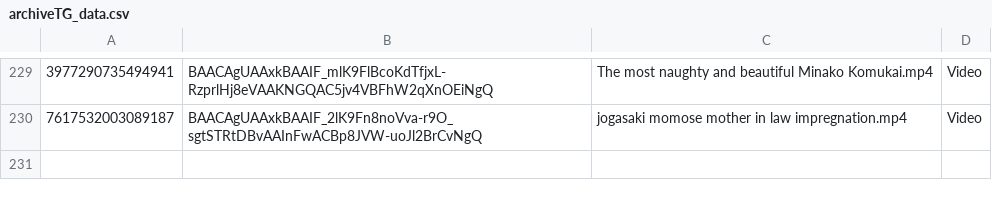
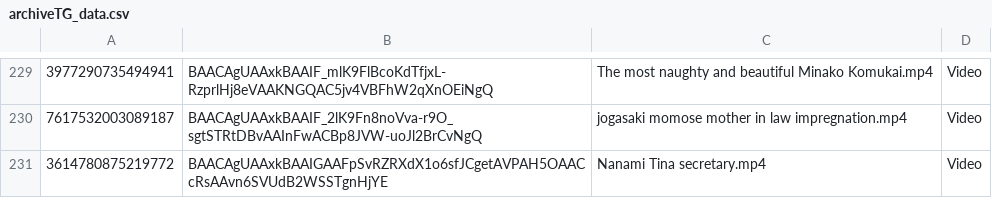
Before and after one commit to nikovlod/archivepronto, a CSV file: archiveTG_data.csv, drawn as a sheet; only a part is shown, gaps mark what is left out.

Commit message:
Add new file to archive

```diff
--- a/archiveTG_data.csv
+++ b/archiveTG_data.csv
@@ -230 +230,2 @@
 7617532003089187,BAACAgUAAxkBAAIF_2lK9Fn8noVva-r9O_sgtSTRtDBvAAInFwACBp8JVW-uoJl2BrCvNgQ,jogasaki momose mother in law impregnation.mp4,Video
+3614780875219772,BAACAgUAAxkBAAIGAAFpSvRZRXdX1o6sfJCgetAVPAH5OAACcRsAAvn6SVUdB2WSSTgnHjYE,Nanami Tina secretary.mp4,Video
```
